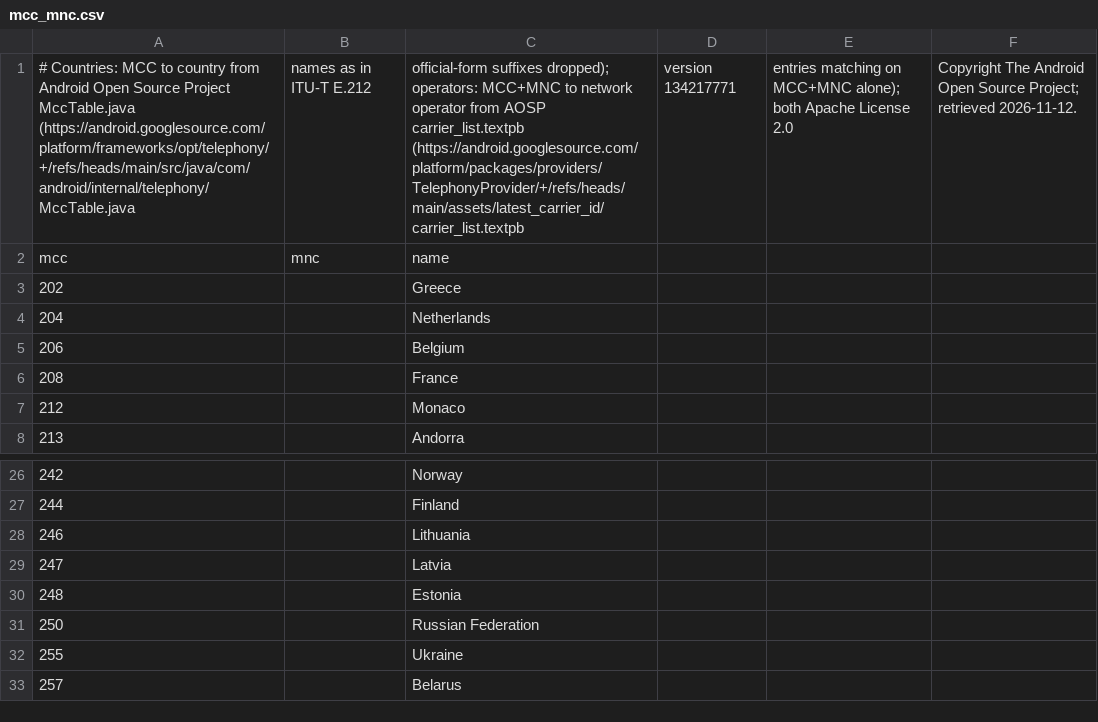
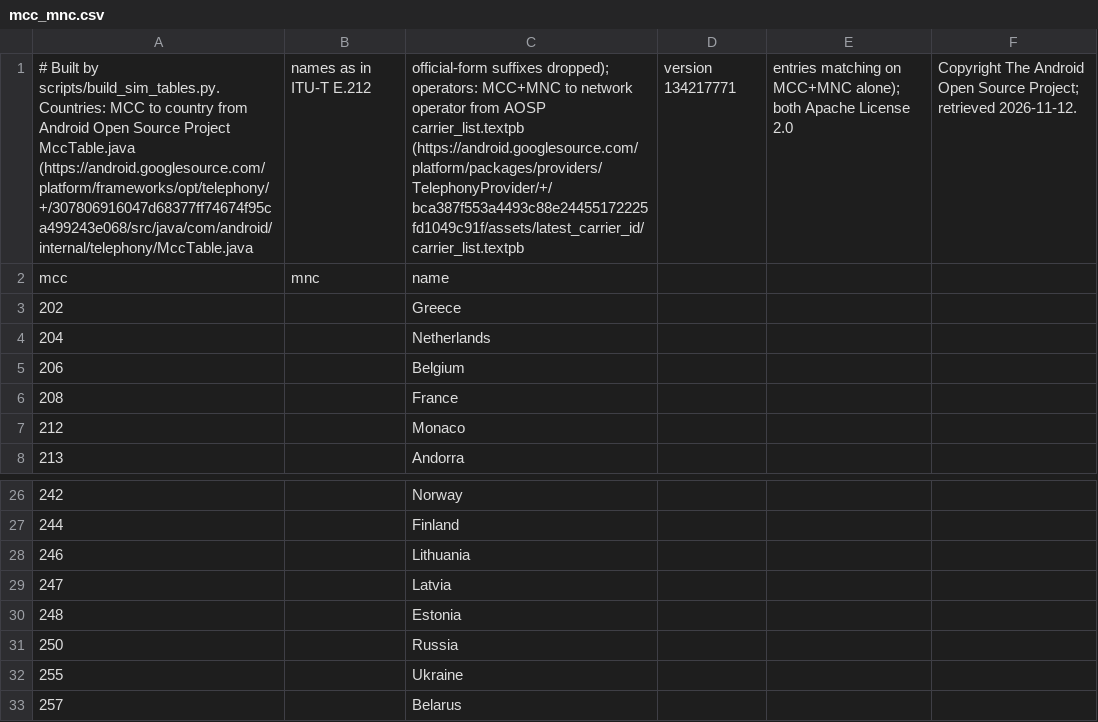
Before and after one commit to swissMack/busPirate, a CSV file: buspirate/devices/data/mcc_mnc.csv, drawn as a sheet; only a part is shown, gaps mark what is left out; the diff names each change by its address in the sheet, - before the commit and + after, or states it on an @@ line.

```diff
--- a/buspirate/devices/data/mcc_mnc.csv
+++ b/buspirate/devices/data/mcc_mnc.csv
-A1: # Countries: MCC to country from Android Open Source Project MccTable.java (https://android.googlesource.com/platform/frameworks/opt/telephony/+/refs/heads/main/src/java/com/android/internal/telephony/MccTable.java
+A1: # Built by scripts/build_sim_tables.py. Countries: MCC to country from Android Open Source Project MccTable.java (https://android.googlesource.com/platform/frameworks/opt/telephony/+/307806916047d68377ff74674f95ca499243e068/src/java/com/android/internal/telephony/MccTable.java
-C1: …AOSP carrier_list.textpb (https://android.googlesource.com/platform/packages/providers/TelephonyProvider/+/refs/heads/main/assets/latest_carrier_id/carrier_list.textpb
+C1: …AOSP carrier_list.textpb (https://android.googlesource.com/platform/packages/providers/TelephonyProvider/+/bca387f553a4493c88e24455172225fd1049c91f/assets/latest_carrier_id/carrier_list.textpb
-C31: Russian Federation
+C31: Russia
```
Also changed, not shown: buspirate/devices/data/calling_codes.csv, 3 other files.
